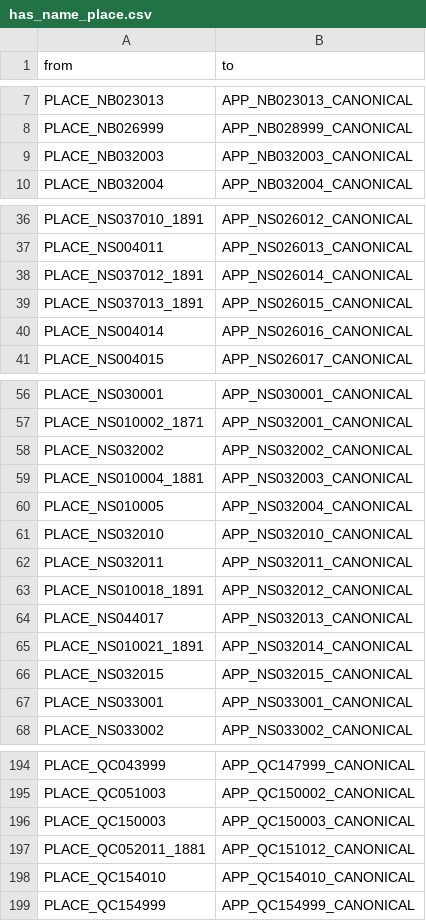
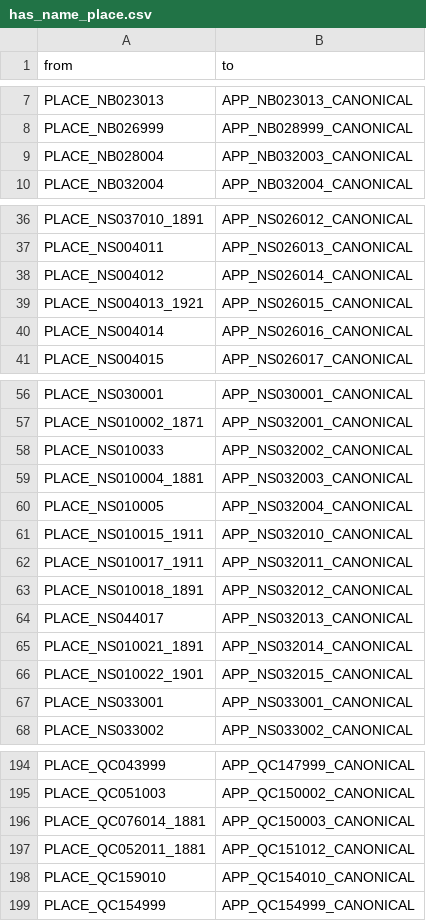
Before and after one commit to jburnford/Canada-History-Knowledge-Graph, a CSV file: pilot/on_kuzu/edges/has_name_place.csv, drawn as a sheet; only a part is shown, gaps mark what is left out; the diff covers the shown part only.

```diff
--- a/pilot/on_kuzu/edges/has_name_place.csv
+++ b/pilot/on_kuzu/edges/has_name_place.csv
@@ -8,3 +8,3 @@ PLACE_NB023013,APP_NB023013_CANONICAL
 PLACE_NB026999,APP_NB028999_CANONICAL
-PLACE_NB032003,APP_NB032003_CANONICAL
+PLACE_NB028004,APP_NB032003_CANONICAL
 PLACE_NB032004,APP_NB032004_CANONICAL
@@ -37,4 +37,4 @@ PLACE_NS037010_1891,APP_NS026012_CANONICAL
 PLACE_NS004011,APP_NS026013_CANONICAL
-PLACE_NS037012_1891,APP_NS026014_CANONICAL
-PLACE_NS037013_1891,APP_NS026015_CANONICAL
+PLACE_NS004012,APP_NS026014_CANONICAL
+PLACE_NS004013_1921,APP_NS026015_CANONICAL
 PLACE_NS004014,APP_NS026016_CANONICAL
@@ -57,7 +57,7 @@ PLACE_NS030001,APP_NS030001_CANONICAL
 PLACE_NS010002_1871,APP_NS032001_CANONICAL
-PLACE_NS032002,APP_NS032002_CANONICAL
+PLACE_NS010033,APP_NS032002_CANONICAL
 PLACE_NS010004_1881,APP_NS032003_CANONICAL
 PLACE_NS010005,APP_NS032004_CANONICAL
-PLACE_NS032010,APP_NS032010_CANONICAL
-PLACE_NS032011,APP_NS032011_CANONICAL
+PLACE_NS010015_1911,APP_NS032010_CANONICAL
+PLACE_NS010017_1911,APP_NS032011_CANONICAL
 PLACE_NS010018_1891,APP_NS032012_CANONICAL
@@ -65,3 +65,3 @@ PLACE_NS044017,APP_NS032013_CANONICAL
 PLACE_NS010021_1891,APP_NS032014_CANONICAL
-PLACE_NS032015,APP_NS032015_CANONICAL
+PLACE_NS010022_1901,APP_NS032015_CANONICAL
 PLACE_NS033001,APP_NS033001_CANONICAL
@@ -195,5 +195,5 @@ PLACE_QC043999,APP_QC147999_CANONICAL
 PLACE_QC051003,APP_QC150002_CANONICAL
-PLACE_QC150003,APP_QC150003_CANONICAL
+PLACE_QC076014_1881,APP_QC150003_CANONICAL
 PLACE_QC052011_1881,APP_QC151012_CANONICAL
-PLACE_QC154010,APP_QC154010_CANONICAL
+PLACE_QC159010,APP_QC154010_CANONICAL
 PLACE_QC154999,APP_QC154999_CANONICAL
```
Also changed, not shown: 4 edited cells elsewhere in this file, persistent_cds_output/cd_lineage.csv, persistent_cds_output/rule4_fusions.csv, 22 other files.
